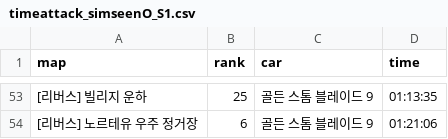
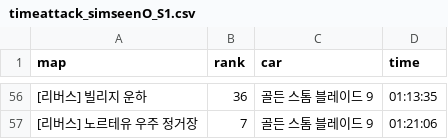
Before and after one commit to wally-wally/Analyzing_Kartrider_Ranking_Time_Attack_Info, a CSV file: timeattack_simseenO_S1.csv, drawn as a sheet; only a part is shown, gaps mark what is left out; addresses are those after the commit; the diff covers the shown part only; the diff names each change by its address in the sheet, - before the commit and + after, or states it on an @@ line.

```diff
--- a/timeattack_simseenO_S1.csv
+++ b/timeattack_simseenO_S1.csv
-B56 (rank): 25
+B56 (rank): 36
-B57 (rank): 6
+B57 (rank): 7
```
Also changed, not shown: 3 added rows and 55 edited cells elsewhere in this file, 49 other files.
